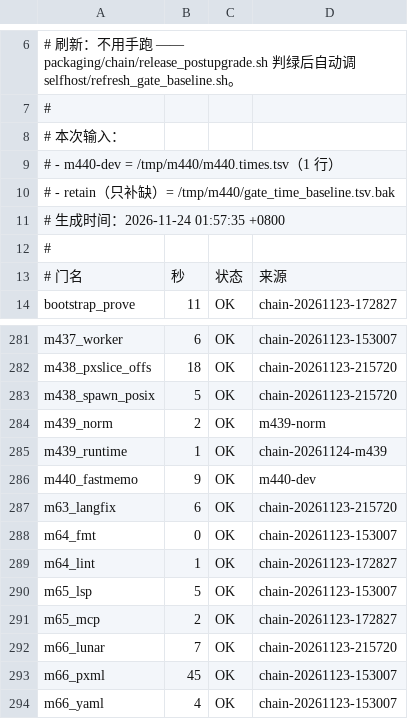
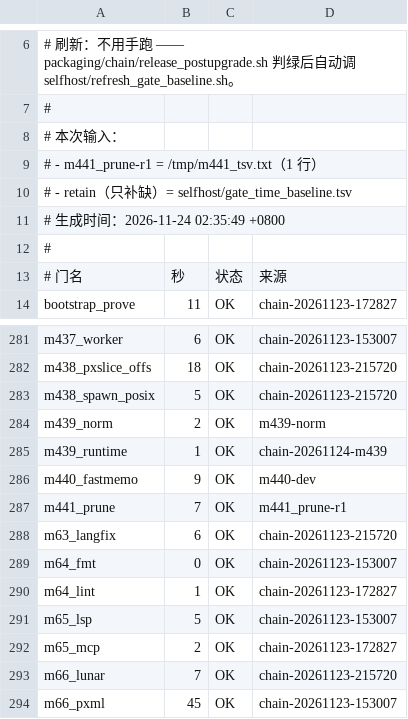
Before and after one commit to NanzhanGroup/PuXian, a TSV file: selfhost/gate_time_baseline.tsv, drawn as a sheet; only a part is shown, gaps mark what is left out; the shorter side is filled out with more unchanged rows.

Commit message:
test(M441)：m441_prune 门 16 判据 + registry/ci 双向登记 + 耗时基线
判据（每条都能判红；负控有前提自证）：
  形状 6：--no-onnx / --gc-sections 解析 · 两处 mod_macro 循环含 onnx ·
          gcs 只在 gcs=1 时进 rt_key（默认不冷缓存）· build_cache_key 纳入构建器
  负控 1：把接线从临时副本删掉 ⇒ S1a 必须判红（证明判据有牙）
  默认不变 1：默认产物仍含 onnx 符号（自动裁剪行为未被改动）
  --no-onnx 3：符号 0 · 严格更小 · 能跑
  运行期契约 2：默认能解析（前提自证）· --no-onnx 必须 R1001
  --gc-sections 2 + 组合 1
全部构建走 PX_BUILD_NOCACHE=1 —— 缓存命中会让判据失真（本项正因缓存踩的坑）。

登记：gates.registry.sh（gate_timeout 900）· ci.yml 同步条目 · 耗时基线补 1 行（其余 318 行不变）
门清单 318 → 319
实测：16/0 · 热缓存 7s（冷缓存约 180-240s，超时按 900 给）

```diff
--- a/selfhost/gate_time_baseline.tsv
+++ b/selfhost/gate_time_baseline.tsv
@@ -8,5 +8,5 @@
 # 本次输入：
-#   - m440-dev = /tmp/m440/m440.times.tsv（1 行）
-#   - retain（只补缺）= /tmp/m440/gate_time_baseline.tsv.bak
-# 生成时间：2026-11-24 01:57:35 +0800
+#   - m441_prune-r1 = /tmp/m441_tsv.txt（1 行）
+#   - retain（只补缺）= selfhost/gate_time_baseline.tsv
+# 生成时间：2026-11-24 02:35:49 +0800
 #
@@ -286,2 +286,3 @@ m439_runtime	1	OK	chain-20261124-m439
 m440_fastmemo	9	OK	m440-dev
+m441_prune	7	OK	m441_prune-r1
 m63_langfix	6	OK	chain-20261123-215720
```
Also changed, not shown: 3 other files.
